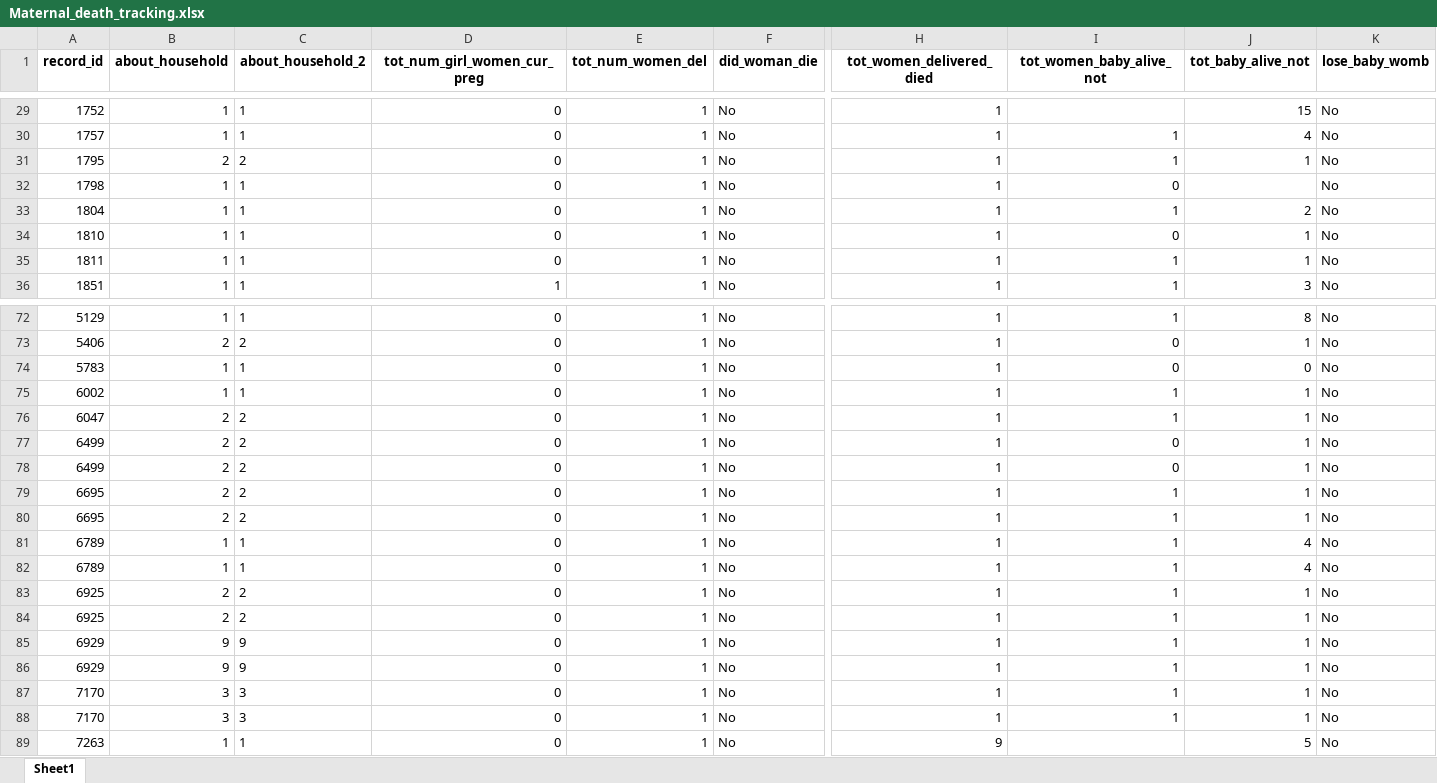
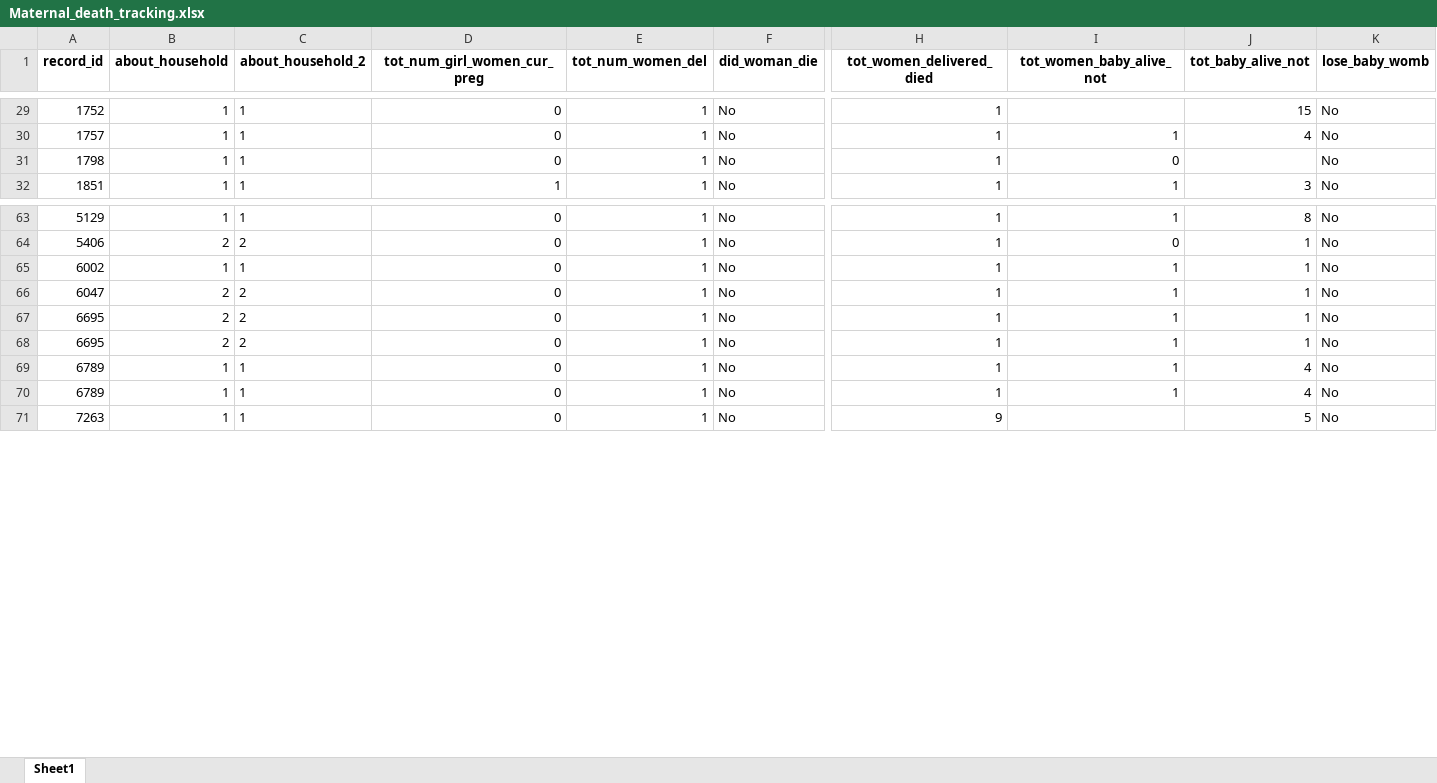
Before and after one commit to concentratdhamm/LVASA, an Excel workbook: Maternal_death_tracking.xlsx, sheet Sheet1, drawn as a sheet; only a part is shown, gaps mark what is left out; values as stored, in another font and other column widths than the file's, no borders; rows hold the shown columns only; the diff covers the shown part only; the diff names each change by its address in the sheet, - before the commit and + after, or states it on an @@ line.

```diff
--- a/Maternal_death_tracking.xlsx (sheet Sheet1)
+++ b/Maternal_death_tracking.xlsx (sheet Sheet1)
-row 31: 1795 | 2 | 2 | 0 | 1 | No | 1 | 1 | 1 | No
-row 33: 1804 | 1 | 1 | 0 | 1 | No | 1 | 1 | 2 | No
-row 34: 1810 | 1 | 1 | 0 | 1 | No | 1 | 0 | 1 | No
-row 35: 1811 | 1 | 1 | 0 | 1 | No | 1 | 1 | 1 | No
-row 74: 5783 | 1 | 1 | 0 | 1 | No | 1 | 0 | 0 | No
-row 77: 6499 | 2 | 2 | 0 | 1 | No | 1 | 0 | 1 | No
-row 78: 6499 | 2 | 2 | 0 | 1 | No | 1 | 0 | 1 | No
-row 83: 6925 | 2 | 2 | 0 | 1 | No | 1 | 1 | 1 | No
-row 84: 6925 | 2 | 2 | 0 | 1 | No | 1 | 1 | 1 | No
-row 85: 6929 | 9 | 9 | 0 | 1 | No | 1 | 1 | 1 | No
-row 86: 6929 | 9 | 9 | 0 | 1 | No | 1 | 1 | 1 | No
-row 87: 7170 | 3 | 3 | 0 | 1 | No | 1 | 1 | 1 | No
-row 88: 7170 | 3 | 3 | 0 | 1 | No | 1 | 1 | 1 | No
```
Also changed, not shown: 6 removed rows and 38 edited cells elsewhere in this sheet, House_Mapping.xlsx, Pregnant_woman.xlsx, 37 other files.
